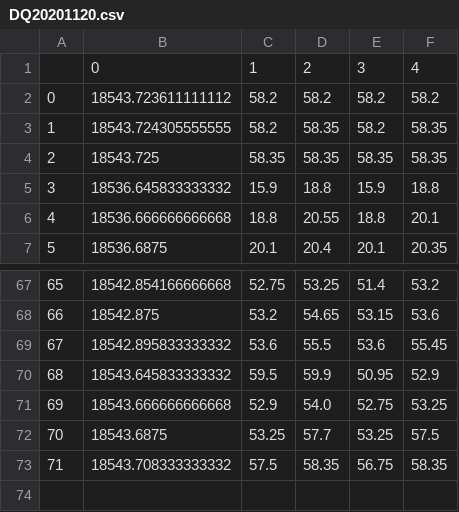
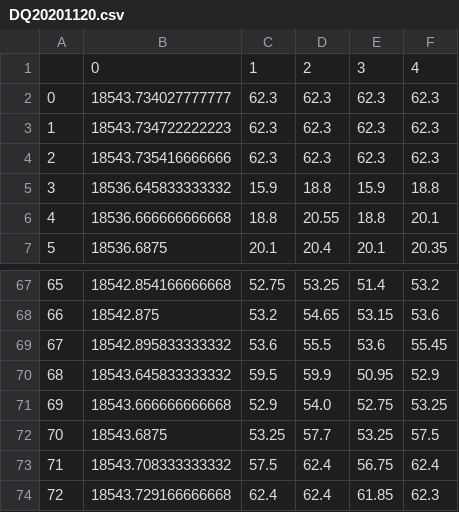
Before and after one commit to ajmal017/ibpy, a CSV file: ibclient/Model/Cache/DQ20201120.csv, drawn as a sheet; only a part is shown, gaps mark what is left out.

```diff
--- a/ibclient/Model/Cache/DQ20201120.csv
+++ b/ibclient/Model/Cache/DQ20201120.csv
@@ -1,5 +1,5 @@
 ,0,1,2,3,4
-0,18543.723611111112,58.2,58.2,58.2,58.2
-1,18543.724305555555,58.2,58.35,58.2,58.35
-2,18543.725,58.35,58.35,58.35,58.35
+0,18543.734027777777,62.3,62.3,62.3,62.3
+1,18543.734722222223,62.3,62.3,62.3,62.3
+2,18543.735416666666,62.3,62.3,62.3,62.3
 3,18536.645833333332,15.9,18.8,15.9,18.8
@@ -72,2 +72,3 @@
 70,18543.6875,53.25,57.7,53.25,57.5
-71,18543.708333333332,57.5,58.35,56.75,58.35
+71,18543.708333333332,57.5,62.4,56.75,62.4
+72,18543.729166666668,62.4,62.4,61.85,62.3
```
Also changed, not shown: ibclient/Model/Cache/DQ.csv, 2 other files.
